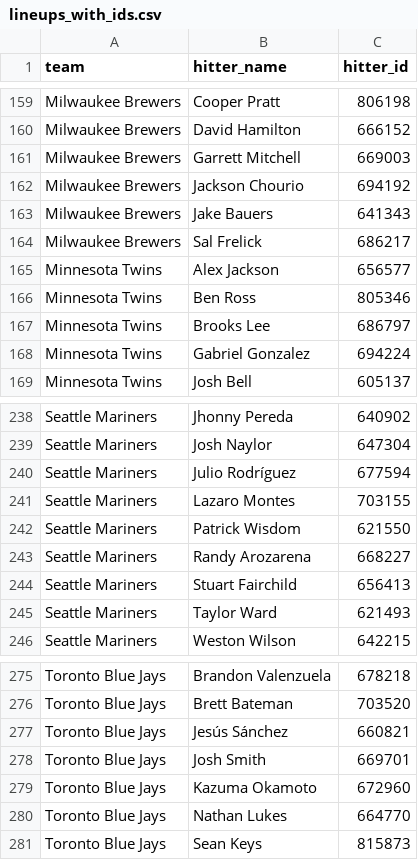
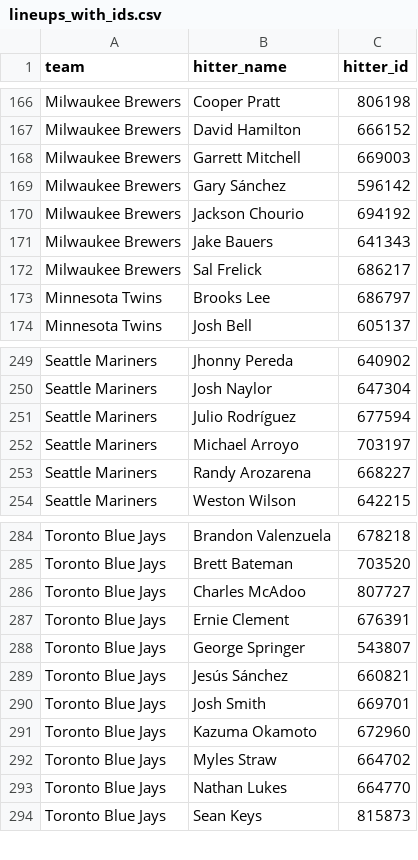
Before and after one commit to syocum9422-blip/sports_model_site, a CSV file: data/mlb/lineups_with_ids.csv, drawn as a sheet; only a part is shown, gaps mark what is left out; removed rows and columns are numbered as before the commit, all else as after; the diff covers the shown part only; the diff names each change by its address in the sheet, - before the commit and + after, or states it on an @@ line.

```diff
--- a/data/mlb/lineups_with_ids.csv
+++ b/data/mlb/lineups_with_ids.csv
+row 169: Milwaukee Brewers | Gary Sánchez | 596142
-row 165: Minnesota Twins | Alex Jackson | 656577
-row 166: Minnesota Twins | Ben Ross | 805346
-row 168: Minnesota Twins | Gabriel Gonzalez | 694224
-row 241: Seattle Mariners | Lazaro Montes | 703155
-row 242: Seattle Mariners | Patrick Wisdom | 621550
+row 252: Seattle Mariners | Michael Arroyo | 703197
-row 244: Seattle Mariners | Stuart Fairchild | 656413
-row 245: Seattle Mariners | Taylor Ward | 621493
+row 286: Toronto Blue Jays | Charles McAdoo | 807727
+row 287: Toronto Blue Jays | Ernie Clement | 676391
+row 288: Toronto Blue Jays | George Springer | 543807
+row 292: Toronto Blue Jays | Myles Straw | 664702
```
Also changed, not shown: 23 added rows and 9 removed rows elsewhere in this file, 2 other files.
